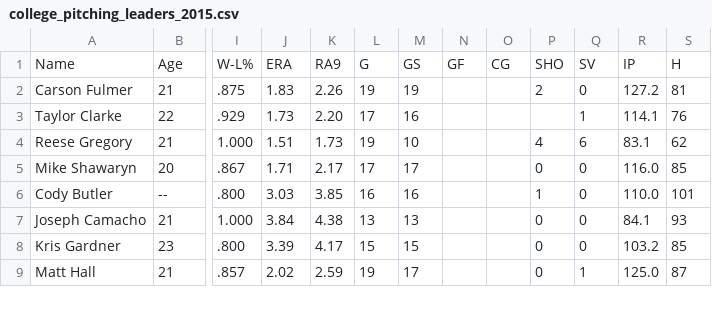
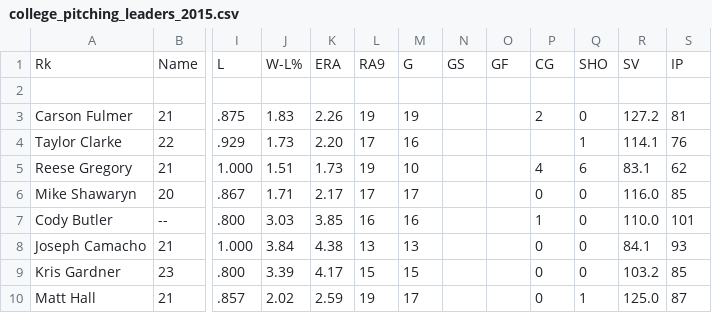
Before and after one commit to Ben-Platt-23/Baseball-Evaluation-Model, a CSV file: Data Collection/College/college_pitching_leaders_2015.csv (was college_pitching_leaders_2015.csv), drawn as a sheet; only a part is shown, gaps mark what is left out; removed rows and columns are numbered as before the commit, all else as after; rows hold the shown columns only; the diff names each change by its address in the sheet, - before the commit and + after, or states it on an @@ line.

```diff
--- a/college_pitching_leaders_2015.csv
+++ b/Data Collection/College/college_pitching_leaders_2015.csv
+column N, empty
-column O, row 1: CG
+row 1: Rk | Name | L | W-L% | ERA | RA9 | G | GS | GF | CG | SHO | SV | IP
-row 2: Name | Age | W-L% | ERA | RA9 | G | GS | GF | CG | SHO | SV | IP | H
+row 2: (empty)
```
Also changed, not shown: 7 other files.
